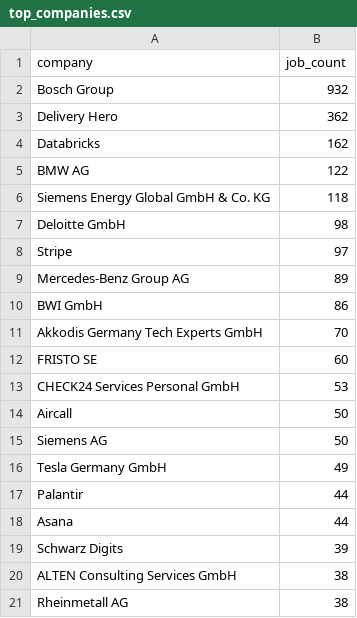
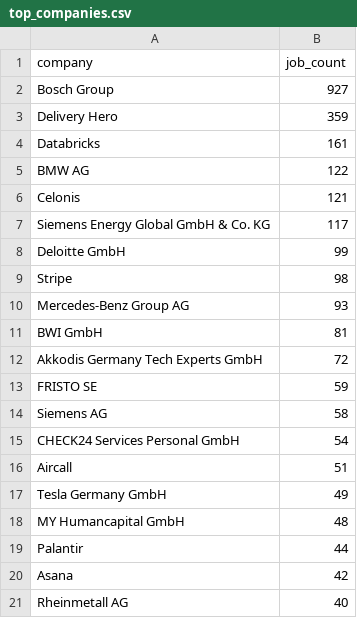
Before and after one commit to ritesh8303/dataforge, a CSV file: data/gold/top_companies.csv, drawn as a sheet.

```diff
--- a/data/gold/top_companies.csv
+++ b/data/gold/top_companies.csv
@@ -1,21 +1,21 @@
 company,job_count
-Bosch Group,932
-Delivery Hero,362
-Databricks,162
+Bosch Group,927
+Delivery Hero,359
+Databricks,161
 BMW AG,122
-Siemens Energy Global GmbH & Co. KG,118
-Deloitte GmbH,98
-Stripe,97
-Mercedes-Benz Group AG,89
-BWI GmbH,86
-Akkodis Germany Tech Experts GmbH,70
-FRISTO SE,60
-CHECK24 Services Personal GmbH,53
-Aircall,50
-Siemens AG,50
+Celonis,121
+Siemens Energy Global GmbH & Co. KG,117
+Deloitte GmbH,99
+Stripe,98
+Mercedes-Benz Group AG,93
+BWI GmbH,81
+Akkodis Germany Tech Experts GmbH,72
+FRISTO SE,59
+Siemens AG,58
+CHECK24 Services Personal GmbH,54
+Aircall,51
 Tesla Germany GmbH,49
+MY Humancapital GmbH,48
 Palantir,44
-Asana,44
-Schwarz Digits,39
-ALTEN Consulting Services GmbH,38
-Rheinmetall AG,38
+Asana,42
+Rheinmetall AG,40
```
Also changed, not shown: data/gold/jobs_by_region.csv, data/gold/top_locations.csv, 10 other files.
